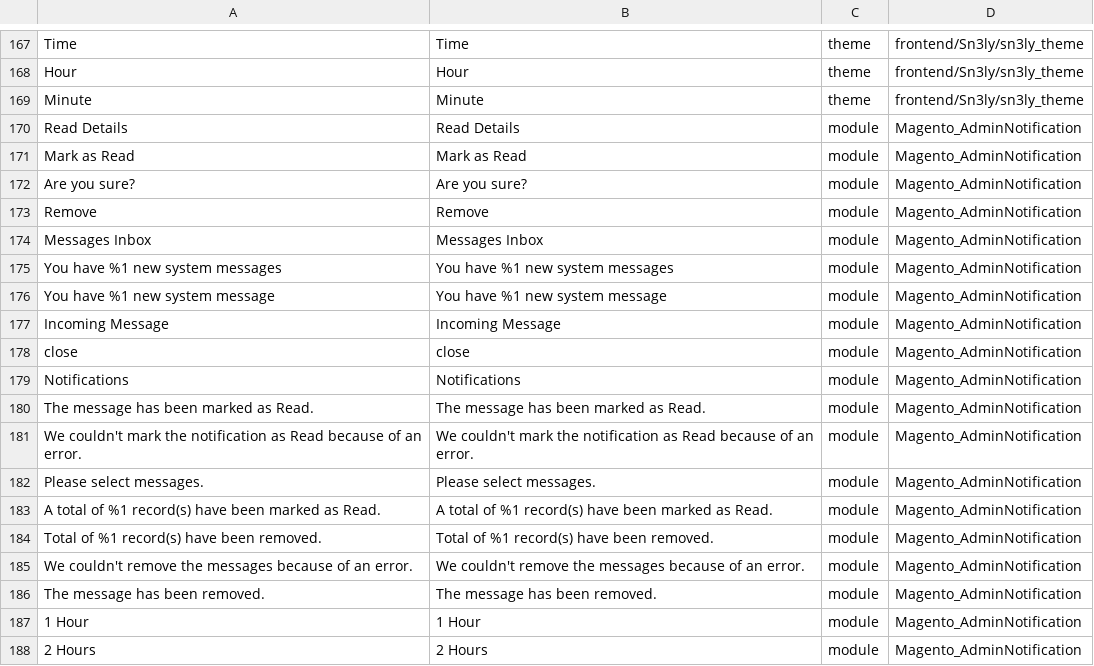
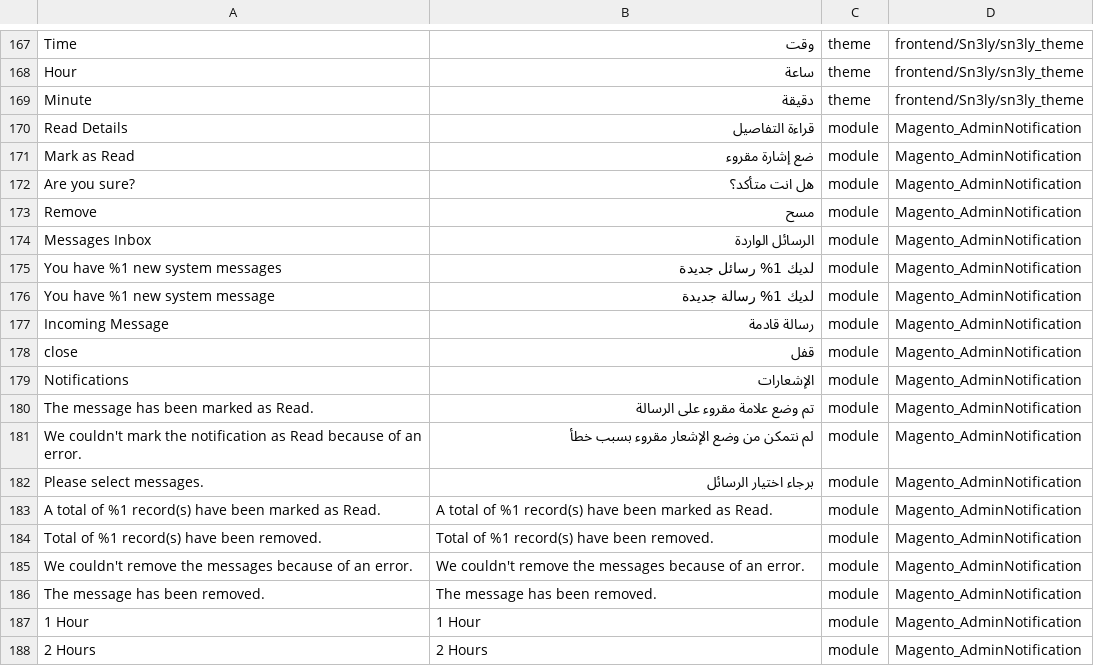
Before and after one commit to KhaledF/magento2-language-pack, a CSV file: ar_EG.csv, drawn as a sheet; only a part is shown, gaps mark what is left out; the diff covers the shown part only; the diff names each change by its address in the sheet, - before the commit and + after, or states it on an @@ line.

```diff
--- a/ar_EG.csv
+++ b/ar_EG.csv
-B167: Time
+B167: وقت
-B168: Hour
+B168: ساعة
-B169: Minute
+B169: دقيقة
-B170: Read Details
+B170: قراءة التفاصيل
-B171: Mark as Read
+B171: ضع إشارة مقروء
-B172: Are you sure?
+B172: هل انت متأكد؟
-B173: Remove
+B173: مسح
-B174: Messages Inbox
+B174: الرسائل الواردة
-B175: You have %1 new system messages
+B175: لديك 1% رسائل جديدة
-B176: You have %1 new system message
+B176: لديك 1% رسالة جديدة
-B177: Incoming Message
+B177: رسالة قادمة
-B178: close
+B178: قفل
-B179: Notifications
+B179: الإشعارات
-B180: The message has been marked as Read.
+B180: تم وضع علامة مقروء على الرسالة
-B181: We couldn't mark the notification as Read because of an error.
+B181: لم نتمكن من وضع الإشعار مقروء بسبب خطأ
-B182: Please select messages.
+B182: برجاء اختيار الرسائل
```
Also changed, not shown: 25 edited cells elsewhere in this file.
